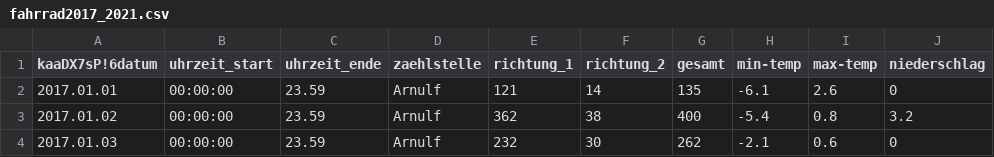
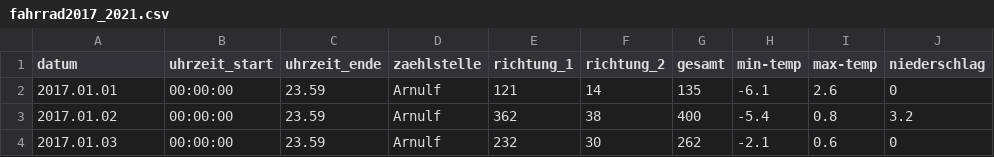
Before and after one commit to troescherw/datasets, a CSV file: fahrrad2017_2021.csv, drawn as a sheet; only a part is shown; the diff names each change by its address in the sheet, - before the commit and + after, or states it on an @@ line.

Commit message:
Add files via upload

```diff
--- a/fahrrad2017_2021.csv
+++ b/fahrrad2017_2021.csv
-A1: kaaDX7sP!6datum
+A1: datum
```
